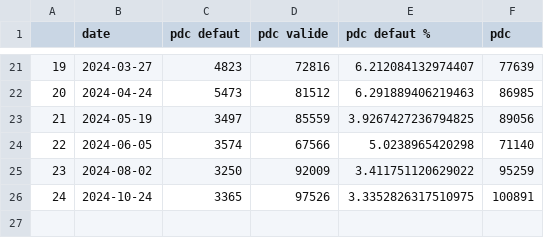
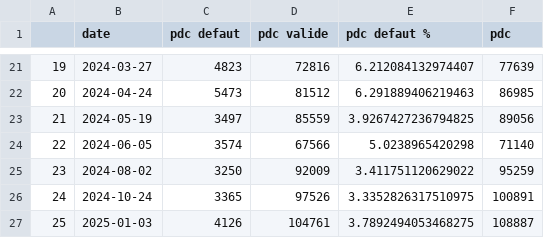
Before and after one commit to loco-philippe/Environmental-Sensing, a CSV file: python/Validation/irve/Analyse/evolution.csv, drawn as a sheet; only a part is shown, gaps mark what is left out.

```diff
--- a/python/Validation/irve/Analyse/evolution.csv
+++ b/python/Validation/irve/Analyse/evolution.csv
@@ -26 +26,2 @@
 24,2024-10-24,3365,97526,3.3352826317510975,100891
+25,2025-01-03,4126,104761,3.7892494053468275,108887
```
Also changed, not shown: 17 other files.
